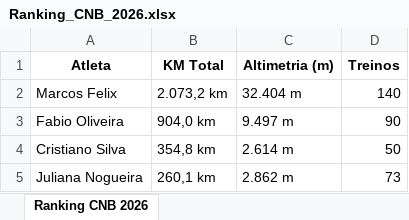
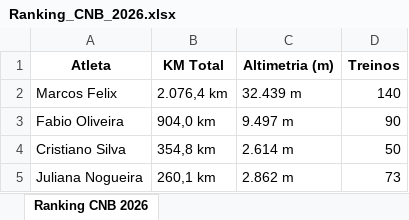
Before and after one commit to marcosfelix22/ranking-cnb-2026, an Excel workbook: Ranking_CNB_2026.xlsx, sheet Ranking CNB 2026, drawn as a sheet; values as stored, in another font and other column widths than the file's, no borders; the diff names each change by its address in the sheet, - before the commit and + after, or states it on an @@ line.

Commit message:
Atualização automática: Ranking CNB 2026

```diff
--- a/Ranking_CNB_2026.xlsx (sheet Ranking CNB 2026)
+++ b/Ranking_CNB_2026.xlsx (sheet Ranking CNB 2026)
-B2 (KM Total): 2.073,2 km
+B2 (KM Total): 2.076,4 km
-C2 (Altimetria (m)): 32.404 m
+C2 (Altimetria (m)): 32.439 m
```
